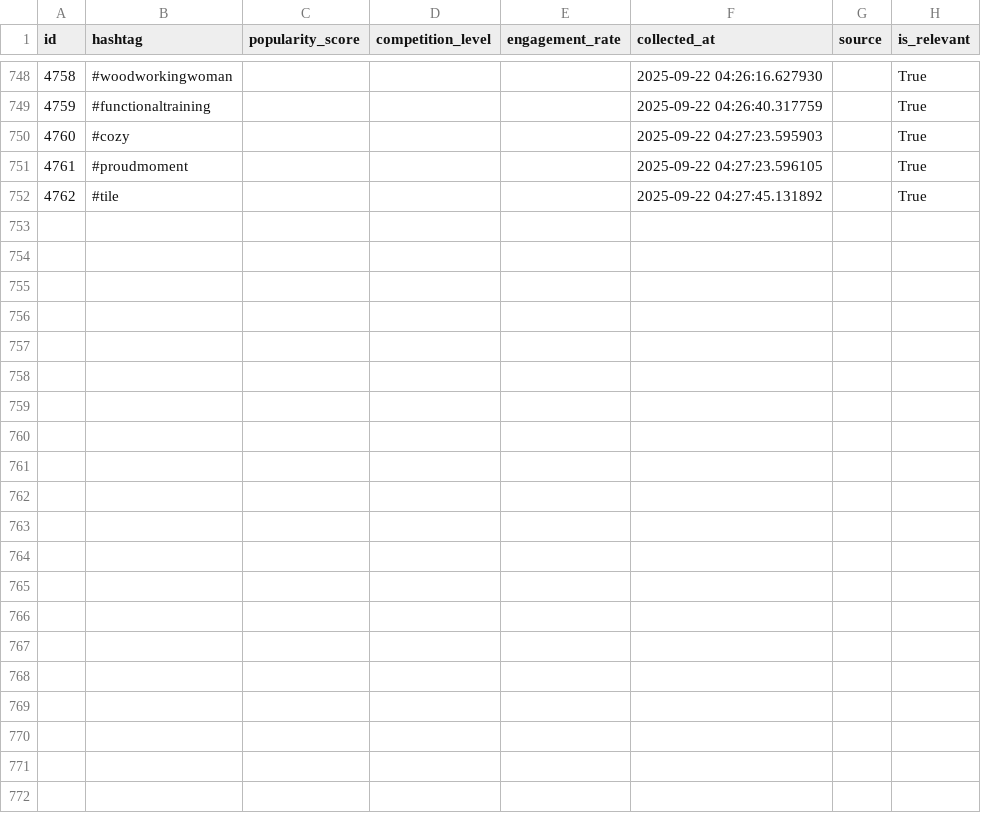
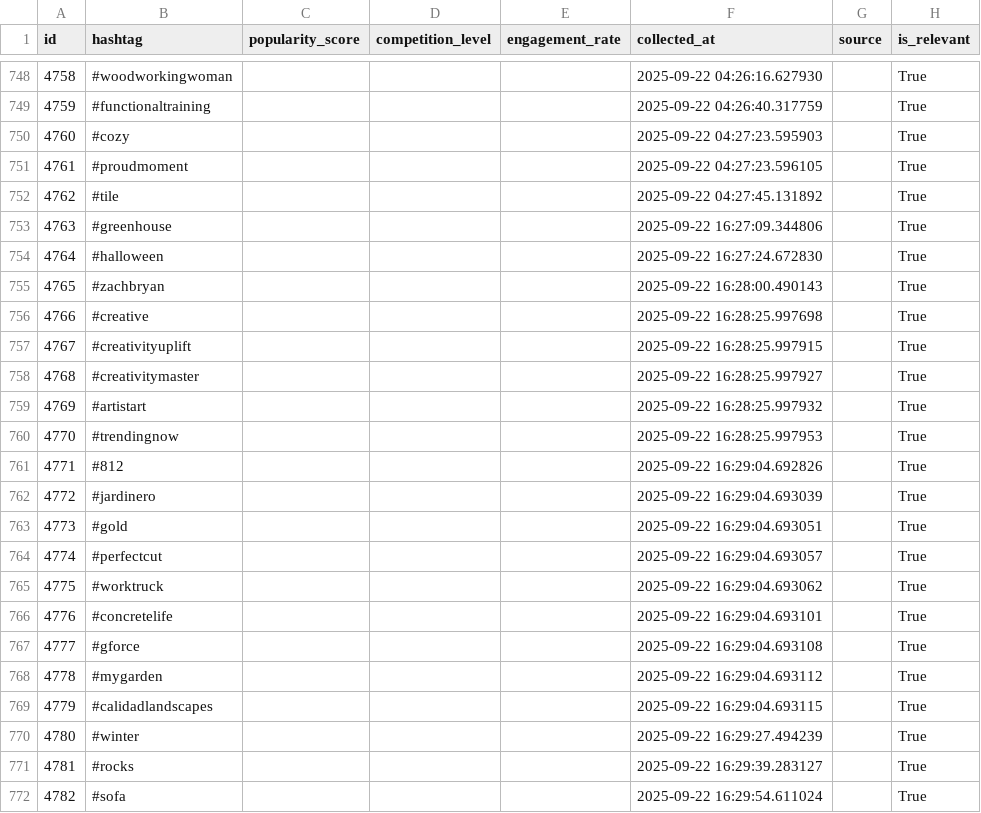
Before and after one commit to mryeje/marketing, a CSV file: hashtags_with_relevance.csv, drawn as a sheet; only a part is shown, gaps mark what is left out; the diff names each change by its address in the sheet, - before the commit and + after, or states it on an @@ line.

```diff
--- a/hashtags_with_relevance.csv
+++ b/hashtags_with_relevance.csv
+row 753: 4763 | #greenhouse |  |  |  | 2025-09-22 16:27:09.344806 |  | True
+row 754: 4764 | #halloween |  |  |  | 2025-09-22 16:27:24.672830 |  | True
+row 755: 4765 | #zachbryan |  |  |  | 2025-09-22 16:28:00.490143 |  | True
+row 756: 4766 | #creative |  |  |  | 2025-09-22 16:28:25.997698 |  | True
+row 757: 4767 | #creativityuplift |  |  |  | 2025-09-22 16:28:25.997915 |  | True
+row 758: 4768 | #creativitymaster |  |  |  | 2025-09-22 16:28:25.997927 |  | True
+row 759: 4769 | #artistart |  |  |  | 2025-09-22 16:28:25.997932 |  | True
+row 760: 4770 | #trendingnow |  |  |  | 2025-09-22 16:28:25.997953 |  | True
+row 761: 4771 | #812 |  |  |  | 2025-09-22 16:29:04.692826 |  | True
+row 762: 4772 | #jardinero |  |  |  | 2025-09-22 16:29:04.693039 |  | True
+row 763: 4773 | #gold |  |  |  | 2025-09-22 16:29:04.693051 |  | True
+row 764: 4774 | #perfectcut |  |  |  | 2025-09-22 16:29:04.693057 |  | True
+row 765: 4775 | #worktruck |  |  |  | 2025-09-22 16:29:04.693062 |  | True
+row 766: 4776 | #concretelife |  |  |  | 2025-09-22 16:29:04.693101 |  | True
+row 767: 4777 | #gforce |  |  |  | 2025-09-22 16:29:04.693108 |  | True
+row 768: 4778 | #mygarden |  |  |  | 2025-09-22 16:29:04.693112 |  | True
+row 769: 4779 | #calidadlandscapes |  |  |  | 2025-09-22 16:29:04.693115 |  | True
+row 770: 4780 | #winter |  |  |  | 2025-09-22 16:29:27.494239 |  | True
+row 771: 4781 | #rocks |  |  |  | 2025-09-22 16:29:39.283127 |  | True
+row 772: 4782 | #sofa |  |  |  | 2025-09-22 16:29:54.611024 |  | True
```
Also changed, not shown: hashtags_with_niches.csv, 5 other files.
